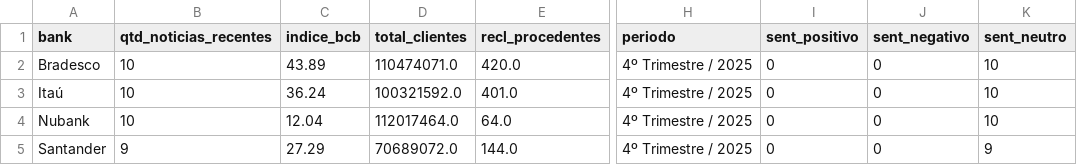
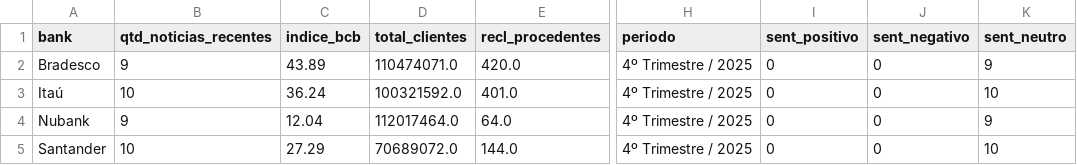
Before and after one commit to alancristians/Voz-do-Cliente-VOC, a CSV file: data/gold/fact_finvoc_summary.csv, drawn as a sheet; only a part is shown, gaps mark what is left out; the diff names each change by its address in the sheet, - before the commit and + after, or states it on an @@ line.

```diff
--- a/data/gold/fact_finvoc_summary.csv
+++ b/data/gold/fact_finvoc_summary.csv
-B2 (qtd_noticias_recentes): 10
+B2 (qtd_noticias_recentes): 9
-K2 (sent_neutro): 10
+K2 (sent_neutro): 9
-B4 (qtd_noticias_recentes): 10
+B4 (qtd_noticias_recentes): 9
-K4 (sent_neutro): 10
+K4 (sent_neutro): 9
-B5 (qtd_noticias_recentes): 9
+B5 (qtd_noticias_recentes): 10
-K5 (sent_neutro): 9
+K5 (sent_neutro): 10
```
Also changed, not shown: 5 other files.
